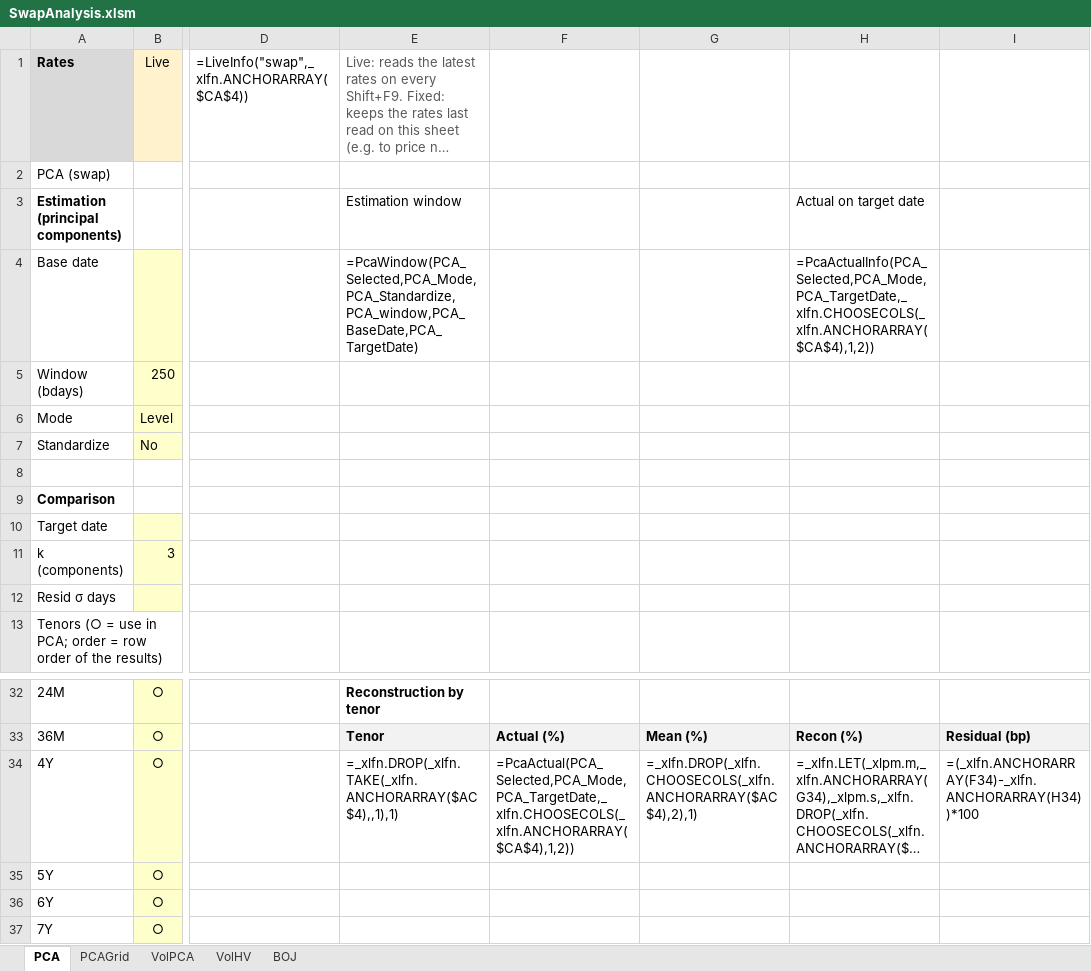
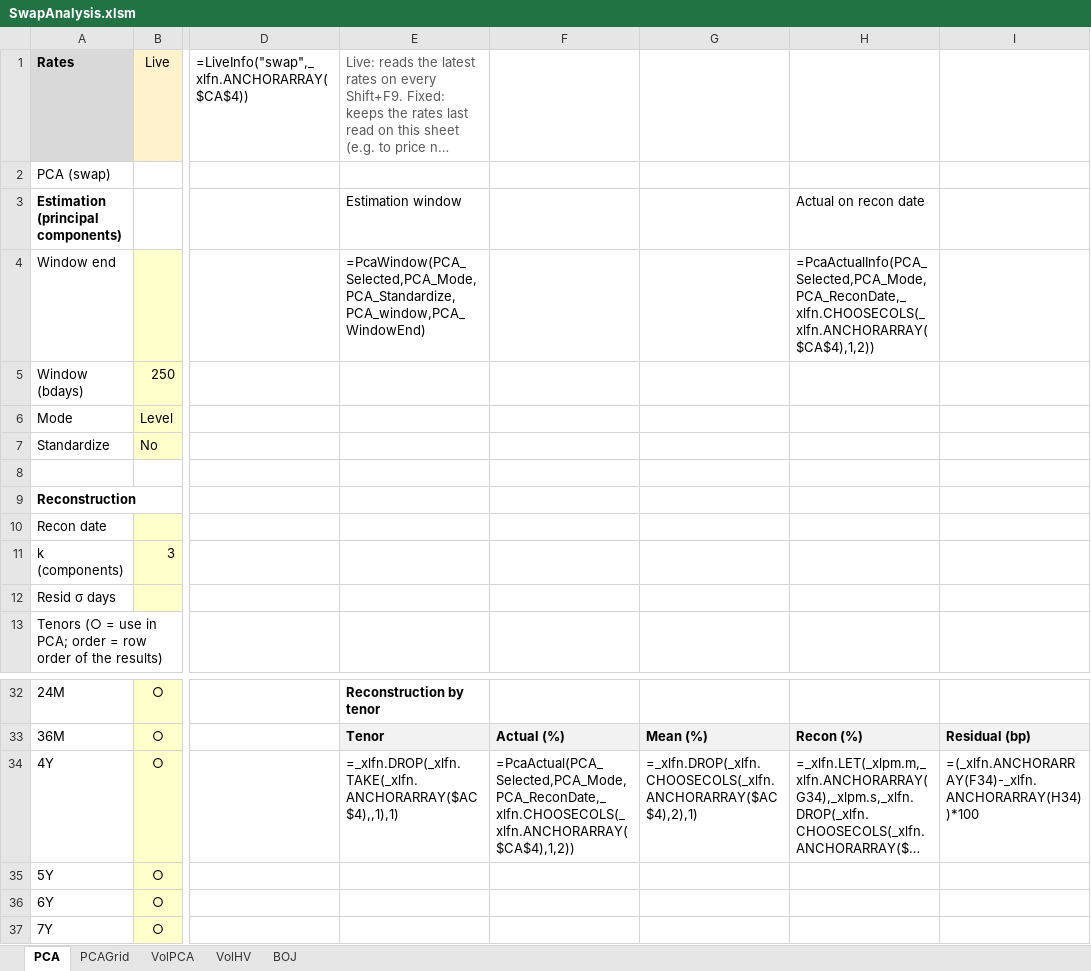
Before and after one commit to Nova-jp/pricing-sheet, an Excel workbook: templates/SwapAnalysis.xlsm, sheet PCA, drawn as a sheet; only a part is shown, gaps mark what is left out; long unchanged cells end in …; values as stored, in another font and other column widths than the file's, no borders; formulas without a stored value are shown as written; charts and pictures not drawn; the diff names each change by its address in the sheet, - before the commit and + after, or states it on an @@ line.

```diff
--- a/templates/SwapAnalysis.xlsm (sheet PCA)
+++ b/templates/SwapAnalysis.xlsm (sheet PCA)
-H3: Actual on target date
+H3: Actual on recon date
-A4: Base date
+A4: Window end
-E4: =PcaWindow(PCA_Selected,PCA_Mode,PCA_Standardize,PCA_window,PCA_BaseDate,PCA_TargetDate)
+E4: =PcaWindow(PCA_Selected,PCA_Mode,PCA_Standardize,PCA_window,PCA_WindowEnd)
-H4: =PcaActualInfo(PCA_Selected,PCA_Mode,PCA_TargetDate,_xlfn.CHOOSECOLS(_xlfn.ANCHORARRAY($CA$4),1,2))
+H4: =PcaActualInfo(PCA_Selected,PCA_Mode,PCA_ReconDate,_xlfn.CHOOSECOLS(_xlfn.ANCHORARRAY($CA$4),1,2))
-A9: Comparison
+A9: Reconstruction
-A10: Target date
+A10: Recon date
-F34: =PcaActual(PCA_Selected,PCA_Mode,PCA_TargetDate,_xlfn.CHOOSECOLS(_xlfn.ANCHORARRAY($CA$4),1,2))
+F34: =PcaActual(PCA_Selected,PCA_Mode,PCA_ReconDate,_xlfn.CHOOSECOLS(_xlfn.ANCHORARRAY($CA$4),1,2))
```
Also changed, not shown: sheet VolPCA, hidden cells.
